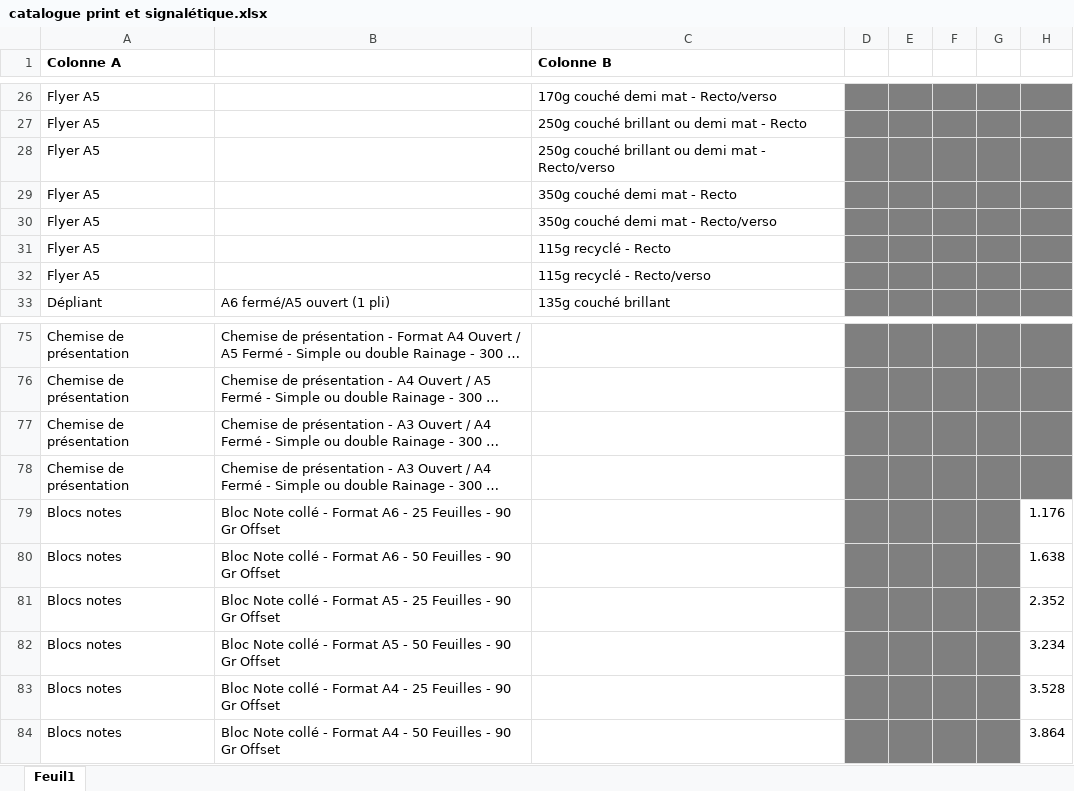
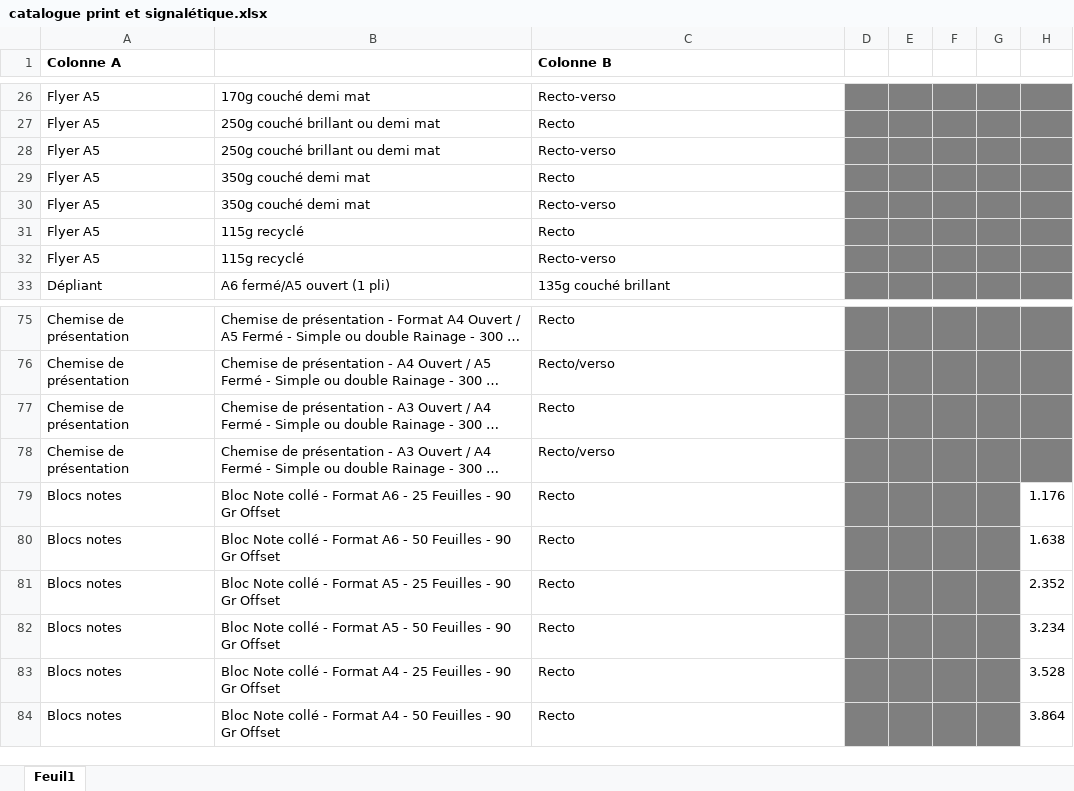
Before and after one commit to bricegeny-ctrl/devis-textile-apex, an Excel workbook: catalogue print et signalétique.xlsx, sheet Feuil1, drawn as a sheet; only a part is shown, gaps mark what is left out; long unchanged cells end in …; values as stored, in another font and other column widths than the file's, no borders; the diff covers the shown part only; the diff names each change by its address in the sheet, - before the commit and + after, or states it on an @@ line.

```diff
--- a/catalogue print et signalétique.xlsx (sheet Feuil1)
+++ b/catalogue print et signalétique.xlsx (sheet Feuil1)
-B26: (empty)
+B26: 170g couché demi mat
-C26 (Colonne B): 170g couché demi mat - Recto/verso
+C26 (Colonne B): Recto-verso
-B27:B28: (empty)
+B27:B28: 250g couché brillant ou demi mat
-C27 (Colonne B): 250g couché brillant ou demi mat - Recto
+C27 (Colonne B): Recto
-C28 (Colonne B): 250g couché brillant ou demi mat - Recto/verso
+C28 (Colonne B): Recto-verso
-B29:B30: (empty)
+B29:B30: 350g couché demi mat
-C29 (Colonne B): 350g couché demi mat - Recto
+C29 (Colonne B): Recto
-C30 (Colonne B): 350g couché demi mat - Recto/verso
+C30 (Colonne B): Recto-verso
-B31:B32: (empty)
+B31:B32: 115g recyclé
-C31 (Colonne B): 115g recyclé - Recto
+C31 (Colonne B): Recto
-C32 (Colonne B): 115g recyclé - Recto/verso
+C32 (Colonne B): Recto-verso
-C75 (Colonne B): (empty)
+C75 (Colonne B): Recto
-C76 (Colonne B): (empty)
+C76 (Colonne B): Recto/verso
-C77 (Colonne B): (empty)
+C77 (Colonne B): Recto
-C78 (Colonne B): (empty)
+C78 (Colonne B): Recto/verso
-C79:C84 (Colonne B): (empty)
+C79:C84 (Colonne B): Recto
```
Also changed, not shown: 76 edited cells elsewhere in this sheet.
